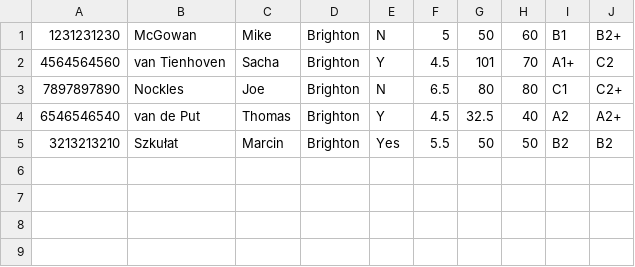
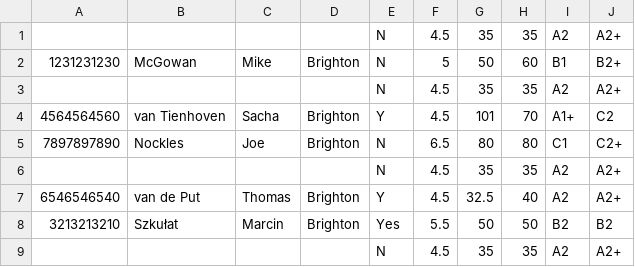
Before and after one commit to INTO-University-Partnerships/gold-level-calculator, a CSV file: data/GOLD users bad.csv, drawn as a sheet; the diff names each change by its address in the sheet, - before the commit and + after, or states it on an @@ line.

```diff
--- a/data/GOLD users bad.csv
+++ b/data/GOLD users bad.csv
+row 1:  |  |  |  | N | 4.5 | 35 | 35 | A2 | A2+
+row 3:  |  |  |  | N | 4.5 | 35 | 35 | A2 | A2+
+row 6:  |  |  |  | N | 4.5 | 35 | 35 | A2 | A2+
+row 9:  |  |  |  | N | 4.5 | 35 | 35 | A2 | A2+
```
Also changed, not shown: 2 other files.
